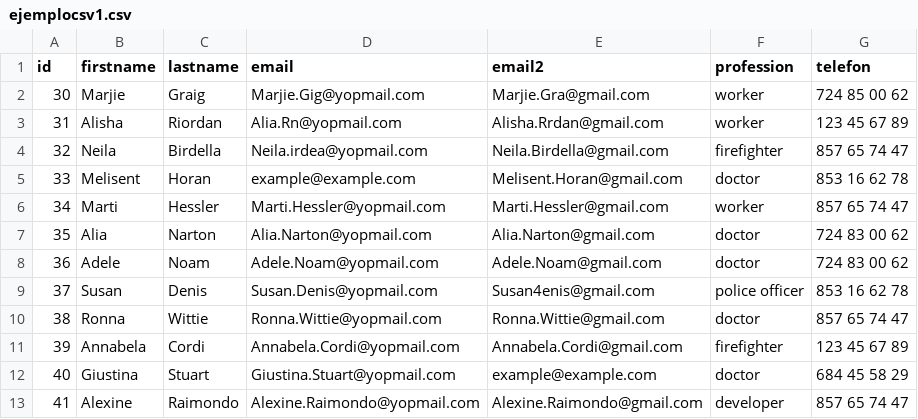
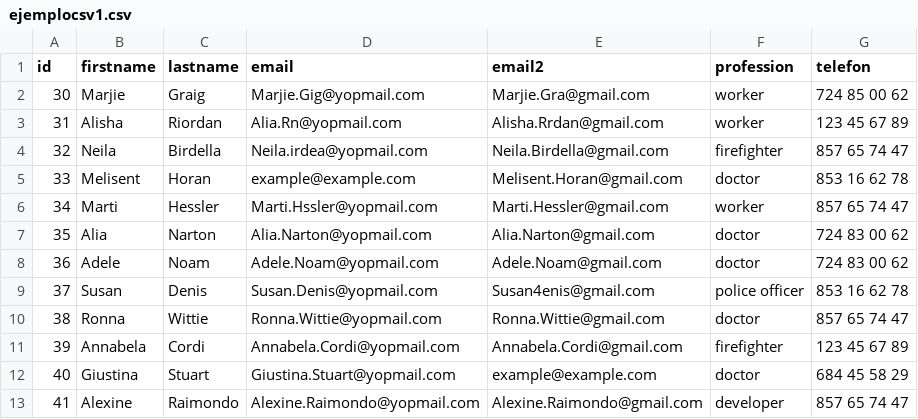
Before and after one commit to Enrgaraba/SensitiBot-Tests, a CSV file: ejemplocsv1.csv, drawn as a sheet; only a part is shown.

```diff
--- a/ejemplocsv1.csv
+++ b/ejemplocsv1.csv
@@ -5,3 +5,3 @@ id,firstname,lastname,email,email2,profession,telefon
 33,Melisent,Horan,example@example.com,Melisent.Horan@gmail.com,doctor,853 16 62 78
-34,Marti,Hessler,Marti.Hessler@yopmail.com,Marti.Hessler@gmail.com,worker,857 65 74 47
+34,Marti,Hessler,Marti.Hssler@yopmail.com,Marti.Hessler@gmail.com,worker,857 65 74 47
 35,Alia,Narton,Alia.Narton@yopmail.com,Alia.Narton@gmail.com,doctor,724 83 00 62
```
Also changed, not shown: 5 other files.
